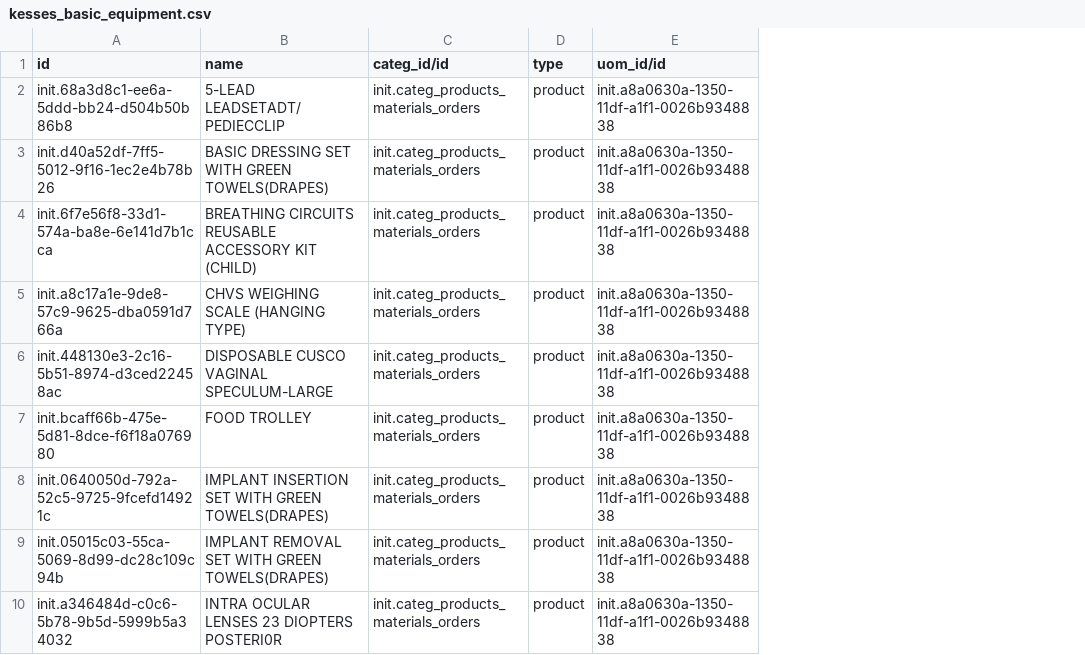
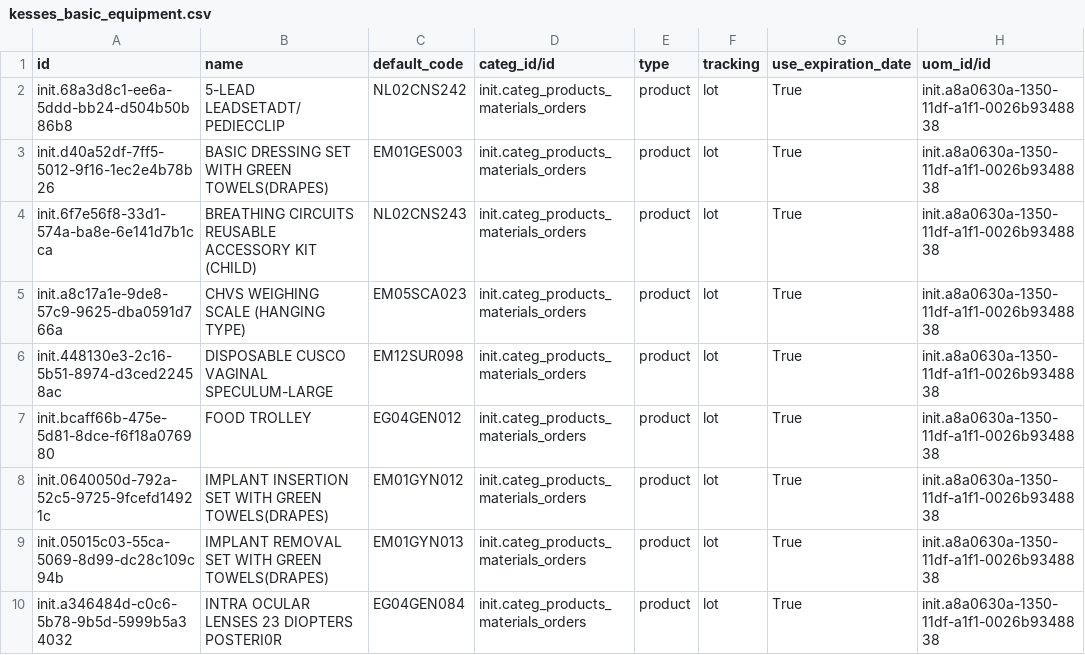
Before and after one commit to AMPATH/O3-amrs, a CSV file: distro/config/odoo/initializer_config/product_variant/kesses_basic_equipment.csv, drawn as a sheet; only a part is shown; the diff names each change by its address in the sheet, - before the commit and + after, or states it on an @@ line.

```diff
--- a/distro/config/odoo/initializer_config/product_variant/kesses_basic_equipment.csv
+++ b/distro/config/odoo/initializer_config/product_variant/kesses_basic_equipment.csv
+column C (default_code), rows 2-10: NL02CNS242 | EM01GES003 | NL02CNS243 | EM05SCA023 | EM12SUR098 | EG04GEN012 | EM01GYN012 | EM01GYN013 | EG04GEN084
+column F (tracking), rows 2-10: all lot
+column G (use_expiration_date), rows 2-10: all True
```
Also changed, not shown: distro/config/odoo/initializer_config/product_variant/kesses_dental_products.csv, distro/config/odoo/initializer_config/product_variant/kesses_lab_products.csv, 11 other files.
